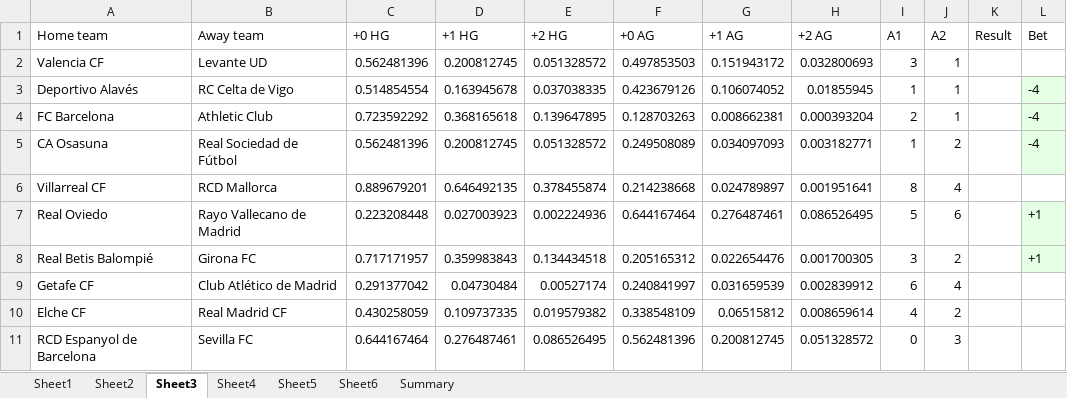
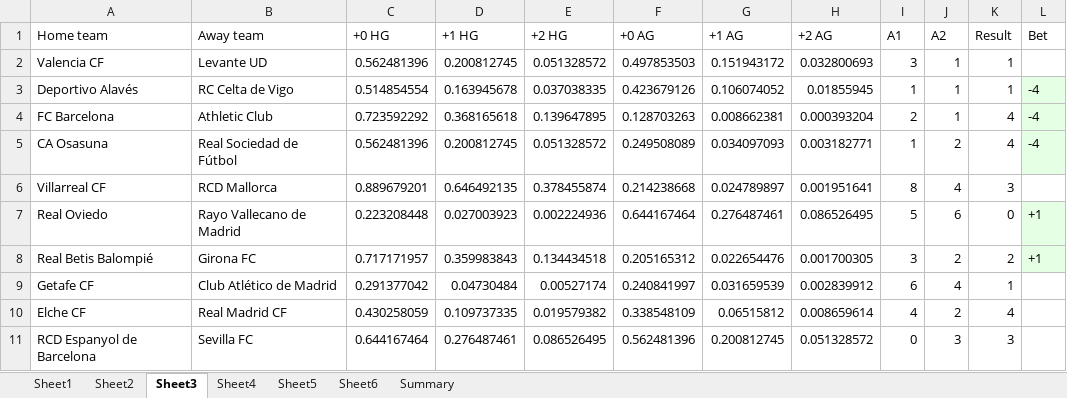
Before and after one commit to NachoGallego/Goal-algorithm, an Excel workbook: API/HIST12526.xlsx, sheet Sheet3, drawn as a sheet; values as stored, in another font and other column widths than the file's, no borders; charts and pictures not drawn; the diff names each change by its address in the sheet, - before the commit and + after, or states it on an @@ line.

Commit message:
Updated results/summary.
Added columns for each prediction value. Filter to show only matches with bets. Uploaded csv with all data (games and results).

```diff
--- a/API/HIST12526.xlsx (sheet Sheet3)
+++ b/API/HIST12526.xlsx (sheet Sheet3)
-K2:K3 (Result): (empty)
+K2:K3 (Result): 1
-K4:K5 (Result): (empty)
+K4:K5 (Result): 4
-K6 (Result): (empty)
+K6 (Result): 3
-K7 (Result): (empty)
+K7 (Result): 0
-K8 (Result): (empty)
+K8 (Result): 2
-K9 (Result): (empty)
+K9 (Result): 1
-K10 (Result): (empty)
+K10 (Result): 4
-K11 (Result): (empty)
+K11 (Result): 3
```
Also changed, not shown: sheet Summary, sheet Sheet6, sheet Sheet4, sheet Sheet5, sheet Sheet2, sheet Sheet1, 2 other files.
